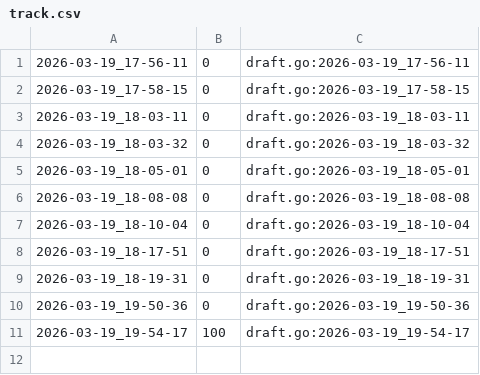
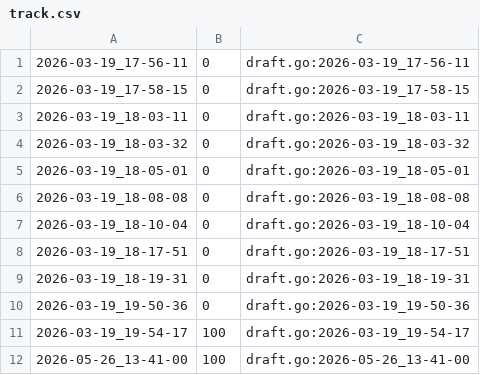
Before and after one commit to qxcode-course/ed-ter-bloco-a-analiasm, a CSV file: tasks/.tko/track/ed@baruel/track.csv, drawn as a sheet; the diff names each change by its address in the sheet, - before the commit and + after, or states it on an @@ line.

```diff
--- a/tasks/.tko/track/ed@baruel/track.csv
+++ b/tasks/.tko/track/ed@baruel/track.csv
+row 12: 2026-05-26_13-41-00 | 100 | draft.go:2026-05-26_13-41-00
```
Also changed, not shown: tasks/.tko/track/ed@casais/track.csv, tasks/.tko/track/ed@fuga/track.csv, 21 other files.
